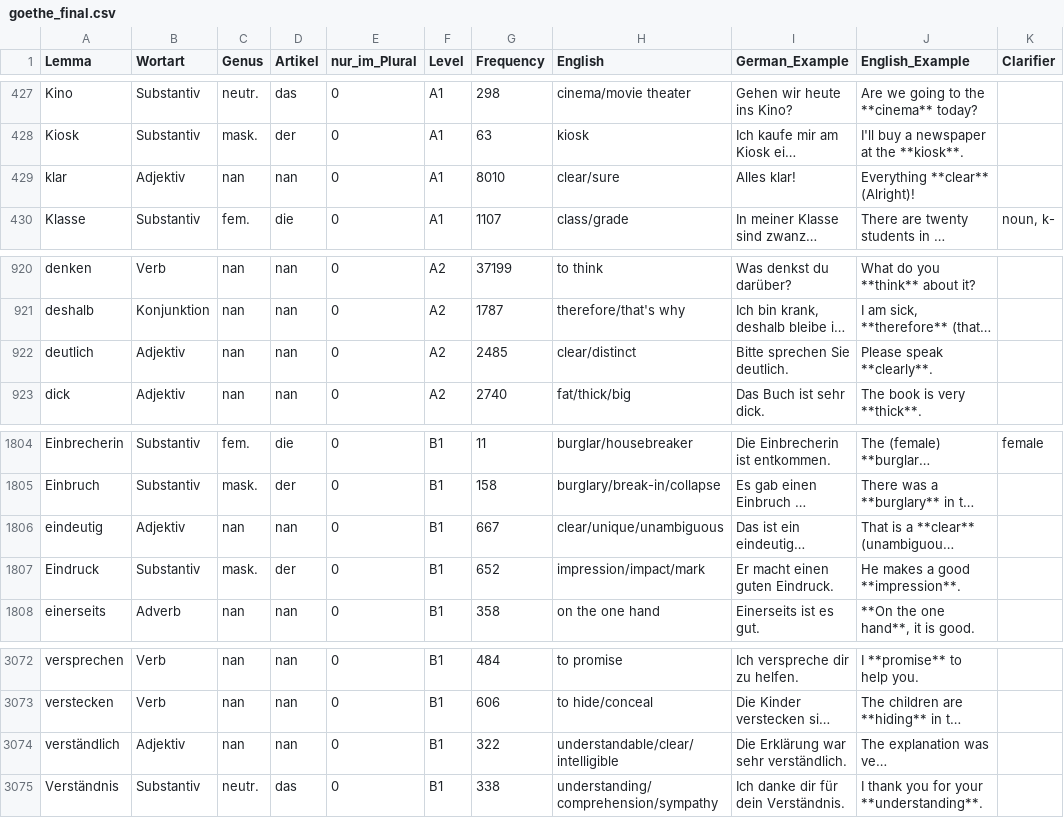
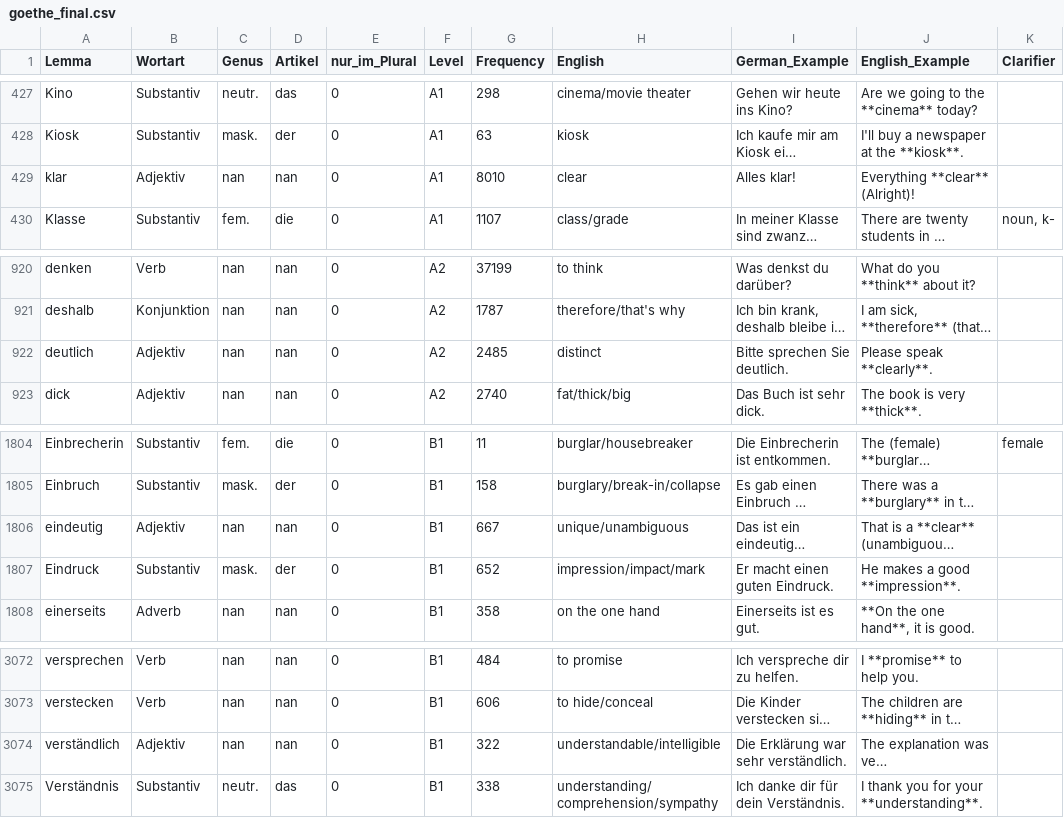
Before and after one commit to hieuristic/flashrecall, a CSV file: goethe_final.csv, drawn as a sheet; only a part is shown, gaps mark what is left out; long unchanged cells end in …; the diff names each change by its address in the sheet, - before the commit and + after, or states it on an @@ line.

```diff
--- a/goethe_final.csv
+++ b/goethe_final.csv
-H429 (English): clear/sure
+H429 (English): clear
-H922 (English): clear/distinct
+H922 (English): distinct
-H1806 (English): clear/unique/unambiguous
+H1806 (English): unique/unambiguous
-H3074 (English): understandable/clear/intelligible
+H3074 (English): understandable/intelligible
```
Also changed, not shown: 1 other file.
